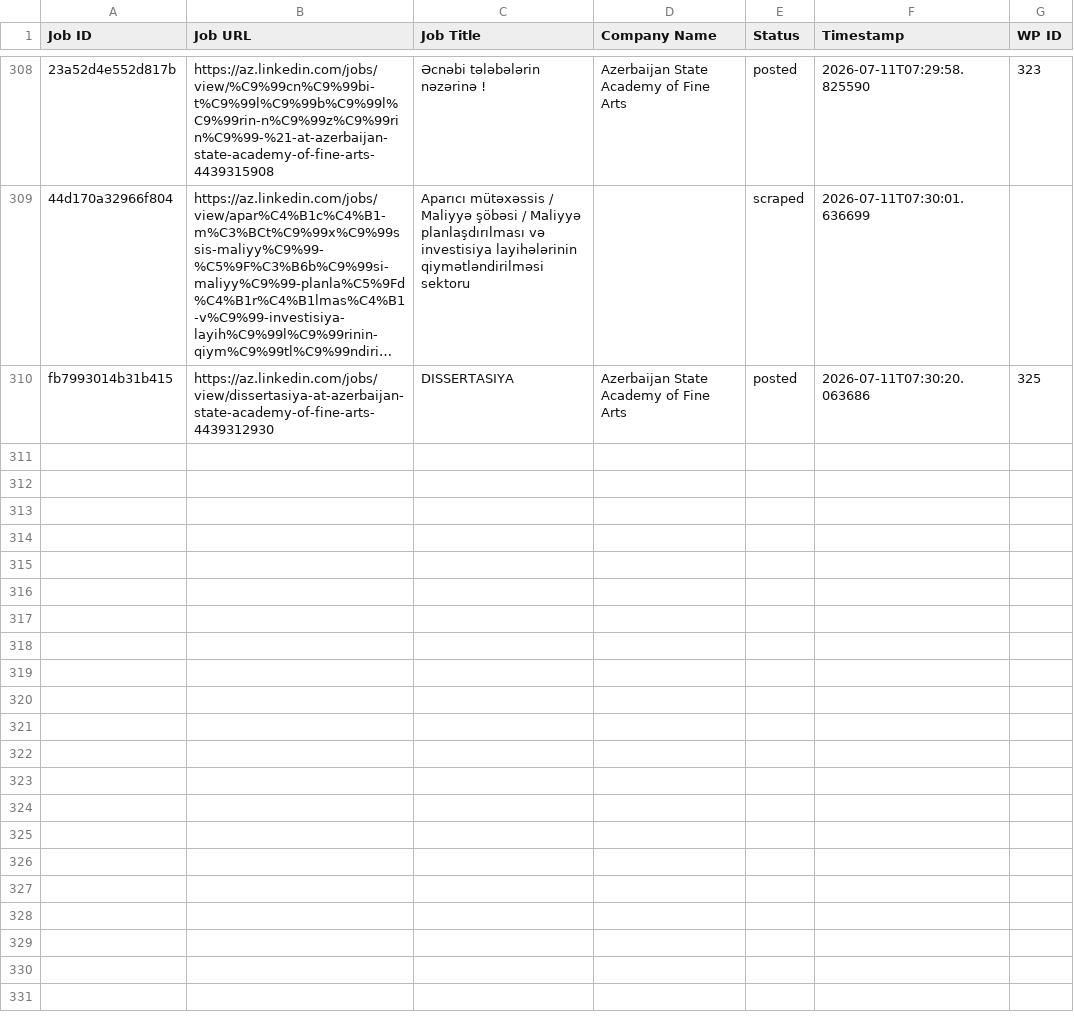
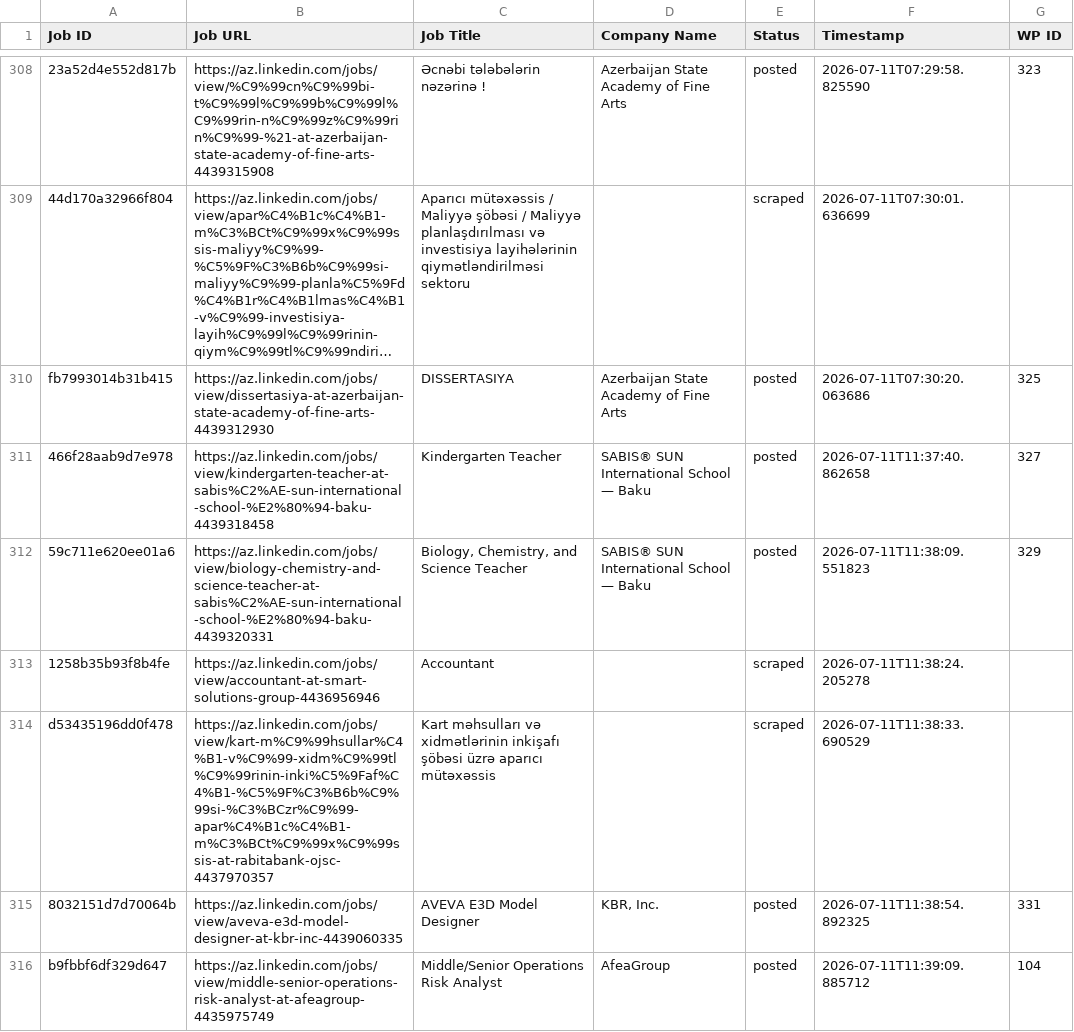
Before and after one commit to mimusdesign/az, a CSV file: processed_jobs.csv, drawn as a sheet; only a part is shown, gaps mark what is left out; long unchanged cells end in …; the diff covers the shown part only; the diff names each change by its address in the sheet, - before the commit and + after, or states it on an @@ line.

```diff
--- a/processed_jobs.csv
+++ b/processed_jobs.csv
+row 311: 466f28aab9d7e978 | https://az.linkedin.com/jobs/view/kindergarten-teacher-at-sabis%C2%AE-sun-international-school-%E2%80%94-baku-4439318458 | Kindergarten Teacher | SABIS® SUN International School — Baku | posted | 2026-07-11T11:37:40.862658 | 327
+row 312: 59c711e620ee01a6 | https://az.linkedin.com/jobs/view/biology-chemistry-and-science-teacher-at-sabis%C2%AE-sun-international-school-%E2%80%94-baku-4439320331 | Biology, Chemistry, and Science Teacher | SABIS® SUN International School — Baku | posted | 2026-07-11T11:38:09.551823 | 329
+row 313: 1258b35b93f8b4fe | https://az.linkedin.com/jobs/view/accountant-at-smart-solutions-group-4436956946 | Accountant |  | scraped | 2026-07-11T11:38:24.205278
+row 314: d53435196dd0f478 | https://az.linkedin.com/jobs/view/kart-m%C9%99hsullar%C4%B1-v%C9%99-xidm%C9%99tl%C9%99rinin-inki%C5%9Faf%C4%B1-%C5%9F%C3%B6b%C9%99si-%C3%BCzr%C9%99-apar%C4%B1c%C4%B1-m%C3%BCt%C9%99x%C9%99ssis-at-rabitabank-ojsc-4437970357 | Kart məhsulları və xidmətlərinin inkişafı şöbəsi üzrə aparıcı mütəxəssis |  | scraped | 2026-07-11T11:38:33.690529
+row 315: 8032151d7d70064b | https://az.linkedin.com/jobs/view/aveva-e3d-model-designer-at-kbr-inc-4439060335 | AVEVA E3D Model Designer | KBR, Inc. | posted | 2026-07-11T11:38:54.892325 | 331
+row 316: b9fbbf6df329d647 | https://az.linkedin.com/jobs/view/middle-senior-operations-risk-analyst-at-afeagroup-4435975749 | Middle/Senior Operations Risk Analyst | AfeaGroup | posted | 2026-07-11T11:39:09.885712 | 104
```
Also changed, not shown: 5 added rows elsewhere in this file.
